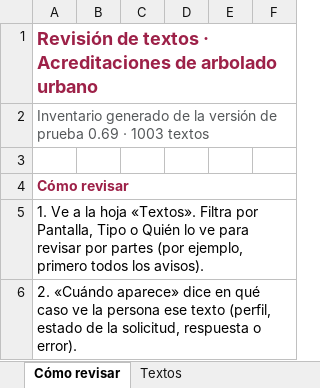
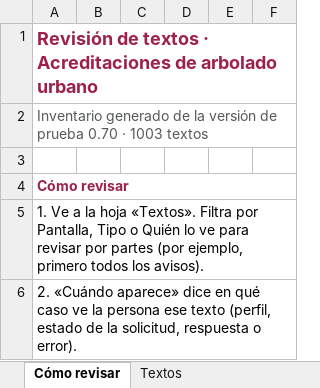
Before and after one commit to SedemaOficina/acreditaciones-arbolado, an Excel workbook: docs/textos/inventario-textos.xlsx, sheet Cómo revisar, drawn as a sheet; only a part is shown; values as stored, in another font and other column widths than the file's, no borders; the diff names each change by its address in the sheet, - before the commit and + after, or states it on an @@ line.

```diff
--- a/docs/textos/inventario-textos.xlsx (sheet Cómo revisar)
+++ b/docs/textos/inventario-textos.xlsx (sheet Cómo revisar)
-A2: …de prueba 0.69 · 1003…
+A2: …de prueba 0.70 · 1003…
```
Also changed, not shown: sheet Textos, 9 other files.
